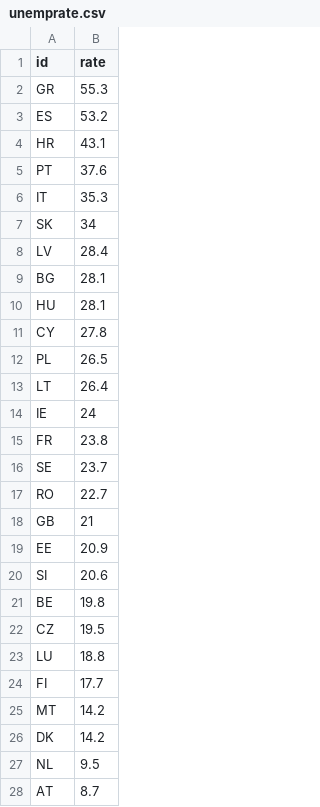
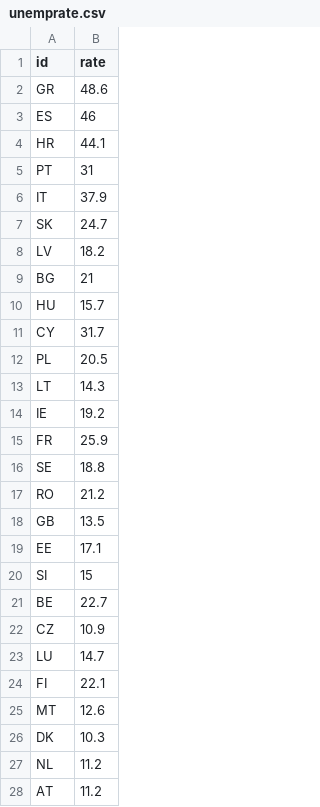
Before and after one commit to 5100ProjectTeam/Project1, a CSV file: src/visualization-1/unemprate.csv, drawn as a sheet; only a part is shown; the diff covers the shown part only.

```diff
--- a/src/visualization-1/unemprate.csv
+++ b/src/visualization-1/unemprate.csv
@@ -1,28 +1,28 @@
 id,rate
-GR,55.3
-ES,53.2
-HR,43.1
-PT,37.6
-IT,35.3
-SK,34
-LV,28.4
-BG,28.1
-HU,28.1
-CY,27.8
-PL,26.5
-LT,26.4
-IE,24
-FR,23.8
-SE,23.7
-RO,22.7
-GB,21
-EE,20.9
-SI,20.6
-BE,19.8
-CZ,19.5
-LU,18.8
-FI,17.7
-MT,14.2
-DK,14.2
-NL,9.5
-AT,8.7
+GR,48.6
+ES,46
+HR,44.1
+PT,31
+IT,37.9
+SK,24.7
+LV,18.2
+BG,21
+HU,15.7
+CY,31.7
+PL,20.5
+LT,14.3
+IE,19.2
+FR,25.9
+SE,18.8
+RO,21.2
+GB,13.5
+EE,17.1
+SI,15
+BE,22.7
+CZ,10.9
+LU,14.7
+FI,22.1
+MT,12.6
+DK,10.3
+NL,11.2
+AT,11.2
```
Also changed, not shown: 3 edited cells elsewhere in this file, 2 other files.
